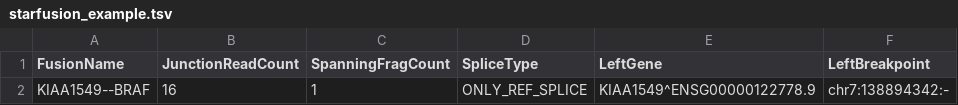
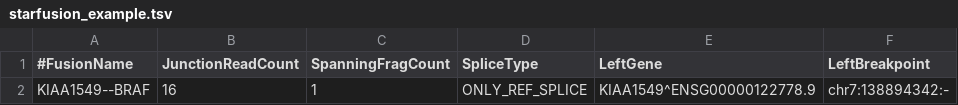
Before and after one commit to d3b-center/annoFuse, a TSV file: inst/extdata/starfusion_example.tsv, drawn as a sheet; only a part is shown; the diff names each change by its address in the sheet, - before the commit and + after, or states it on an @@ line.

```diff
--- a/inst/extdata/starfusion_example.tsv
+++ b/inst/extdata/starfusion_example.tsv
-A1: FusionName
+A1: #FusionName
```
Also changed, not shown: inst/extdata/arriba_example.tsv, 4 other files.
